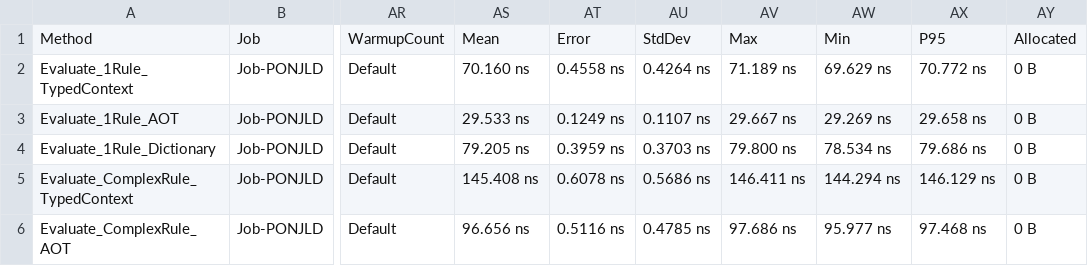
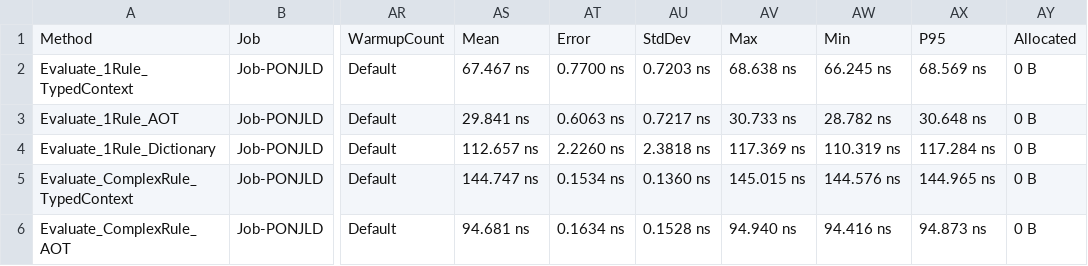
Before and after one commit to sdwck/ToggleMesh, a CSV file: benchmarks/ToggleMesh.Benchmarks/BenchmarkDotNet.Artifacts/results/ToggleMesh.Benchmarks.IsEnabledBenchmark-report.csv, drawn as a sheet; only a part is shown, gaps mark what is left out; the diff covers the shown part only; the diff names each change by its address in the sheet, - before the commit and + after, or states it on an @@ line.

```diff
--- a/benchmarks/ToggleMesh.Benchmarks/BenchmarkDotNet.Artifacts/results/ToggleMesh.Benchmarks.IsEnabledBenchmark-report.csv
+++ b/benchmarks/ToggleMesh.Benchmarks/BenchmarkDotNet.Artifacts/results/ToggleMesh.Benchmarks.IsEnabledBenchmark-report.csv
-AS2: 70.160 ns
+AS2: 67.467 ns
-AT2: 0.4558 ns
+AT2: 0.7700 ns
-AU2: 0.4264 ns
+AU2: 0.7203 ns
-AV2: 71.189 ns
+AV2: 68.638 ns
-AW2: 69.629 ns
+AW2: 66.245 ns
-AX2: 70.772 ns
+AX2: 68.569 ns
-AS3: 29.533 ns
+AS3: 29.841 ns
-AT3: 0.1249 ns
+AT3: 0.6063 ns
-AU3: 0.1107 ns
+AU3: 0.7217 ns
-AV3: 29.667 ns
+AV3: 30.733 ns
-AW3: 29.269 ns
+AW3: 28.782 ns
-AX3: 29.658 ns
+AX3: 30.648 ns
-AS4: 79.205 ns
+AS4: 112.657 ns
-AT4: 0.3959 ns
+AT4: 2.2260 ns
-AU4: 0.3703 ns
+AU4: 2.3818 ns
-AV4: 79.800 ns
+AV4: 117.369 ns
-AW4: 78.534 ns
+AW4: 110.319 ns
-AX4: 79.686 ns
+AX4: 117.284 ns
-AS5: 145.408 ns
+AS5: 144.747 ns
-AT5: 0.6078 ns
+AT5: 0.1534 ns
-AU5: 0.5686 ns
+AU5: 0.1360 ns
-AV5: 146.411 ns
+AV5: 145.015 ns
-AW5: 144.294 ns
+AW5: 144.576 ns
-AX5: 146.129 ns
+AX5: 144.965 ns
-AS6: 96.656 ns
+AS6: 94.681 ns
-AT6: 0.5116 ns
+AT6: 0.1634 ns
-AU6: 0.4785 ns
+AU6: 0.1528 ns
-AV6: 97.686 ns
+AV6: 94.940 ns
-AW6: 95.977 ns
+AW6: 94.416 ns
-AX6: 97.468 ns
+AX6: 94.873 ns
```
Also changed, not shown: 2 added rows and 48 edited cells elsewhere in this file, 17 other files.
